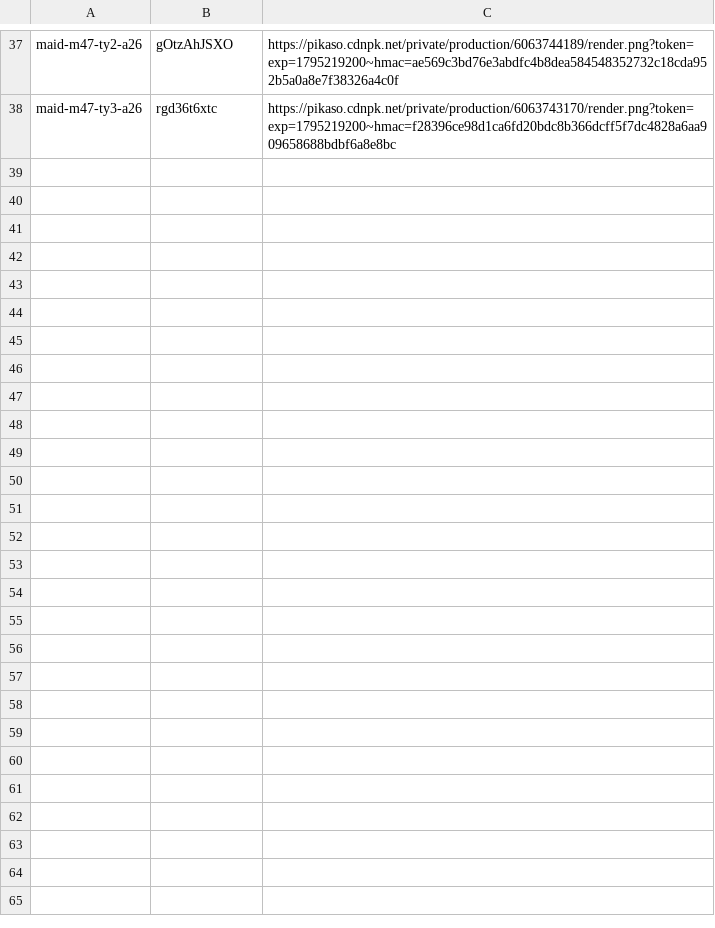
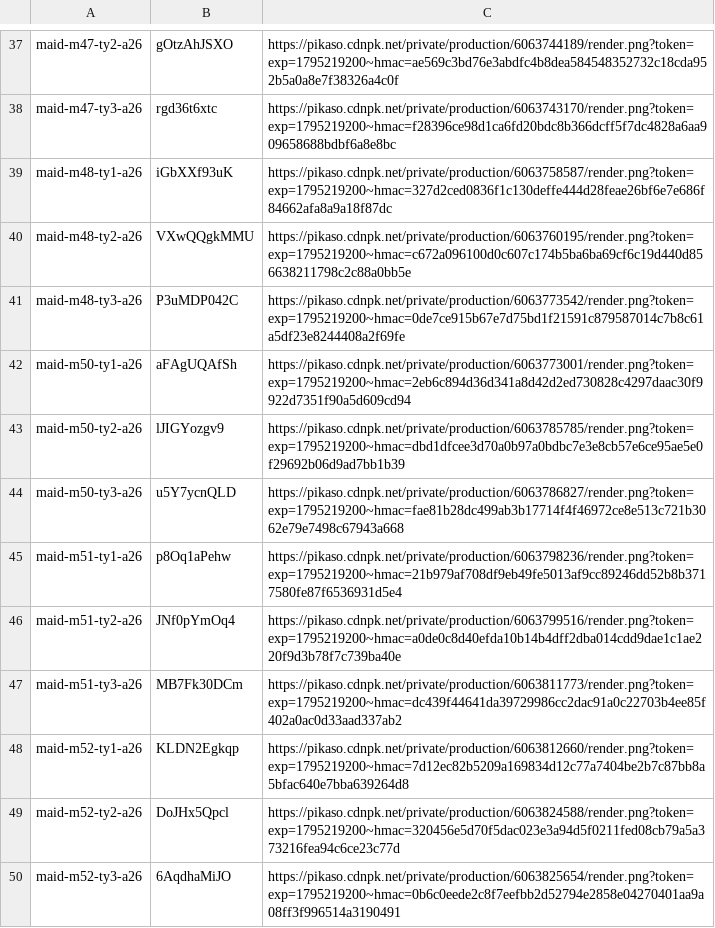
Before and after one commit to thientran2711/cung-tuong-mong, a TSV file: dev/handover/reports/fig-cutout-clean/batch-maid-ctier-W6e-ledger.tsv, drawn as a sheet; only a part is shown, gaps mark what is left out; the diff names each change by its address in the sheet, - before the commit and + after, or states it on an @@ line.

```diff
--- a/dev/handover/reports/fig-cutout-clean/batch-maid-ctier-W6e-ledger.tsv
+++ b/dev/handover/reports/fig-cutout-clean/batch-maid-ctier-W6e-ledger.tsv
+row 39: maid-m48-ty1-a26 | iGbXXf93uK | https://pikaso.cdnpk.net/private/production/6063758587/render.png?token=exp=1795219200~hmac=327d2ced0836f1c130deffe444d28feae26bf6e7e686f84662afa8a9a18f87dc
+row 40: maid-m48-ty2-a26 | VXwQQgkMMU | https://pikaso.cdnpk.net/private/production/6063760195/render.png?token=exp=1795219200~hmac=c672a096100d0c607c174b5ba6ba69cf6c19d440d856638211798c2c88a0bb5e
+row 41: maid-m48-ty3-a26 | P3uMDP042C | https://pikaso.cdnpk.net/private/production/6063773542/render.png?token=exp=1795219200~hmac=0de7ce915b67e7d75bd1f21591c879587014c7b8c61a5df23e8244408a2f69fe
+row 42: maid-m50-ty1-a26 | aFAgUQAfSh | https://pikaso.cdnpk.net/private/production/6063773001/render.png?token=exp=1795219200~hmac=2eb6c894d36d341a8d42d2ed730828c4297daac30f9922d7351f90a5d609cd94
+row 43: maid-m50-ty2-a26 | lJIGYozgv9 | https://pikaso.cdnpk.net/private/production/6063785785/render.png?token=exp=1795219200~hmac=dbd1dfcee3d70a0b97a0bdbc7e3e8cb57e6ce95ae5e0f29692b06d9ad7bb1b39
+row 44: maid-m50-ty3-a26 | u5Y7ycnQLD | https://pikaso.cdnpk.net/private/production/6063786827/render.png?token=exp=1795219200~hmac=fae81b28dc499ab3b17714f4f46972ce8e513c721b3062e79e7498c67943a668
+row 45: maid-m51-ty1-a26 | p8Oq1aPehw | https://pikaso.cdnpk.net/private/production/6063798236/render.png?token=exp=1795219200~hmac=21b979af708df9eb49fe5013af9cc89246dd52b8b3717580fe87f6536931d5e4
+row 46: maid-m51-ty2-a26 | JNf0pYmOq4 | https://pikaso.cdnpk.net/private/production/6063799516/render.png?token=exp=1795219200~hmac=a0de0c8d40efda10b14b4dff2dba014cdd9dae1c1ae220f9d3b78f7c739ba40e
+row 47: maid-m51-ty3-a26 | MB7Fk30DCm | https://pikaso.cdnpk.net/private/production/6063811773/render.png?token=exp=1795219200~hmac=dc439f44641da39729986cc2dac91a0c22703b4ee85f402a0ac0d33aad337ab2
+row 48: maid-m52-ty1-a26 | KLDN2Egkqp | https://pikaso.cdnpk.net/private/production/6063812660/render.png?token=exp=1795219200~hmac=7d12ec82b5209a169834d12c77a7404be2b7c87bb8a5bfac640e7bba639264d8
+row 49: maid-m52-ty2-a26 | DoJHx5Qpcl | https://pikaso.cdnpk.net/private/production/6063824588/render.png?token=exp=1795219200~hmac=320456e5d70f5dac023e3a94d5f0211fed08cb79a5a373216fea94c6ce23c77d
+row 50: maid-m52-ty3-a26 | 6AqdhaMiJO | https://pikaso.cdnpk.net/private/production/6063825654/render.png?token=exp=1795219200~hmac=0b6c0eede2c8f7eefbb2d52794e2858e04270401aa9a08ff3f996514a3190491
```
Also changed, not shown: 2 other files.
